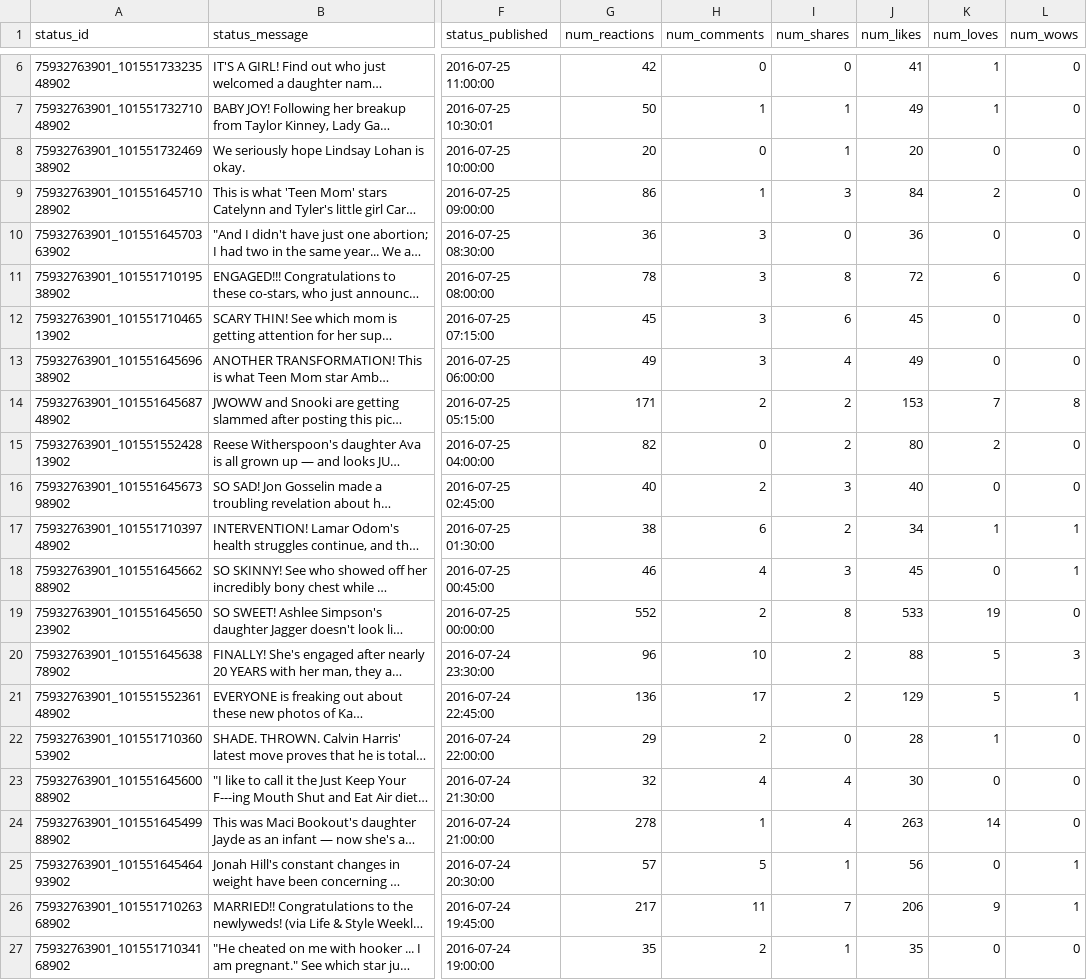
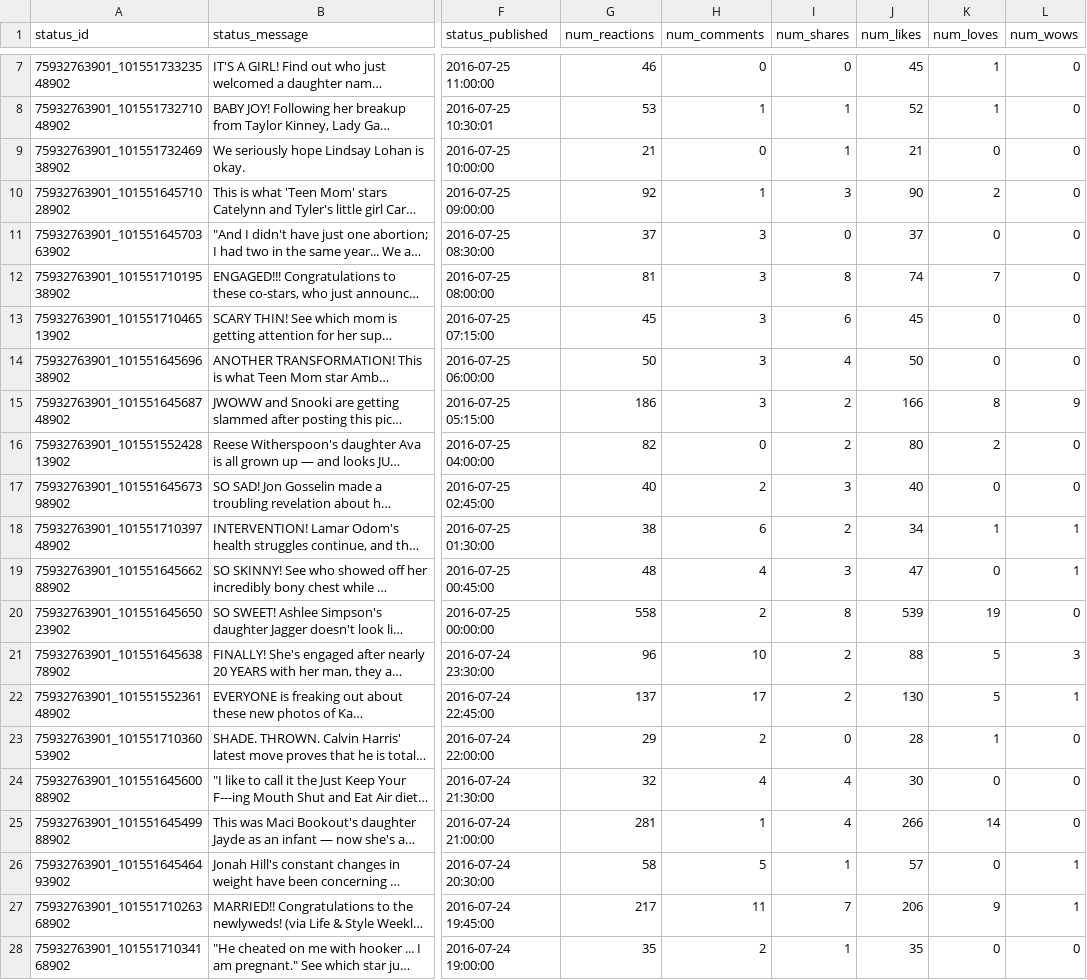
Before and after one commit to n-white/project-T, a CSV file: server/facebookScraper/InTouchWeekly_facebook_statuses.csv, drawn as a sheet; only a part is shown, gaps mark what is left out; long unchanged cells end in …; addresses are those after the commit; the diff covers the shown part only; the diff names each change by its address in the sheet, - before the commit and + after, or states it on an @@ line.

```diff
--- a/server/facebookScraper/InTouchWeekly_facebook_statuses.csv
+++ b/server/facebookScraper/InTouchWeekly_facebook_statuses.csv
-G7 (num_reactions): 42
+G7 (num_reactions): 46
-J7 (num_likes): 41
+J7 (num_likes): 45
-G8 (num_reactions): 50
+G8 (num_reactions): 53
-J8 (num_likes): 49
+J8 (num_likes): 52
-G9 (num_reactions): 20
+G9 (num_reactions): 21
-J9 (num_likes): 20
+J9 (num_likes): 21
-G10 (num_reactions): 86
+G10 (num_reactions): 92
-J10 (num_likes): 84
+J10 (num_likes): 90
-G11 (num_reactions): 36
+G11 (num_reactions): 37
-J11 (num_likes): 36
+J11 (num_likes): 37
-G12 (num_reactions): 78
+G12 (num_reactions): 81
-J12 (num_likes): 72
+J12 (num_likes): 74
-K12 (num_loves): 6
+K12 (num_loves): 7
-G14 (num_reactions): 49
+G14 (num_reactions): 50
-J14 (num_likes): 49
+J14 (num_likes): 50
-G15 (num_reactions): 171
+G15 (num_reactions): 186
-H15 (num_comments): 2
+H15 (num_comments): 3
-J15 (num_likes): 153
+J15 (num_likes): 166
-K15 (num_loves): 7
+K15 (num_loves): 8
-L15 (num_wows): 8
+L15 (num_wows): 9
-G19 (num_reactions): 46
+G19 (num_reactions): 48
-J19 (num_likes): 45
+J19 (num_likes): 47
-G20 (num_reactions): 552
+G20 (num_reactions): 558
-J20 (num_likes): 533
+J20 (num_likes): 539
-G22 (num_reactions): 136
+G22 (num_reactions): 137
-J22 (num_likes): 129
+J22 (num_likes): 130
-G25 (num_reactions): 278
+G25 (num_reactions): 281
-J25 (num_likes): 263
+J25 (num_likes): 266
-G26 (num_reactions): 57
+G26 (num_reactions): 58
-J26 (num_likes): 56
+J26 (num_likes): 57
```
Also changed, not shown: 1 added row and 31 edited cells elsewhere in this file, server/facebookScraper/TMZ_facebook_statuses.csv, server/facebookScraper/entertainmentweekly_facebook_statuses.csv, 27 other files.
